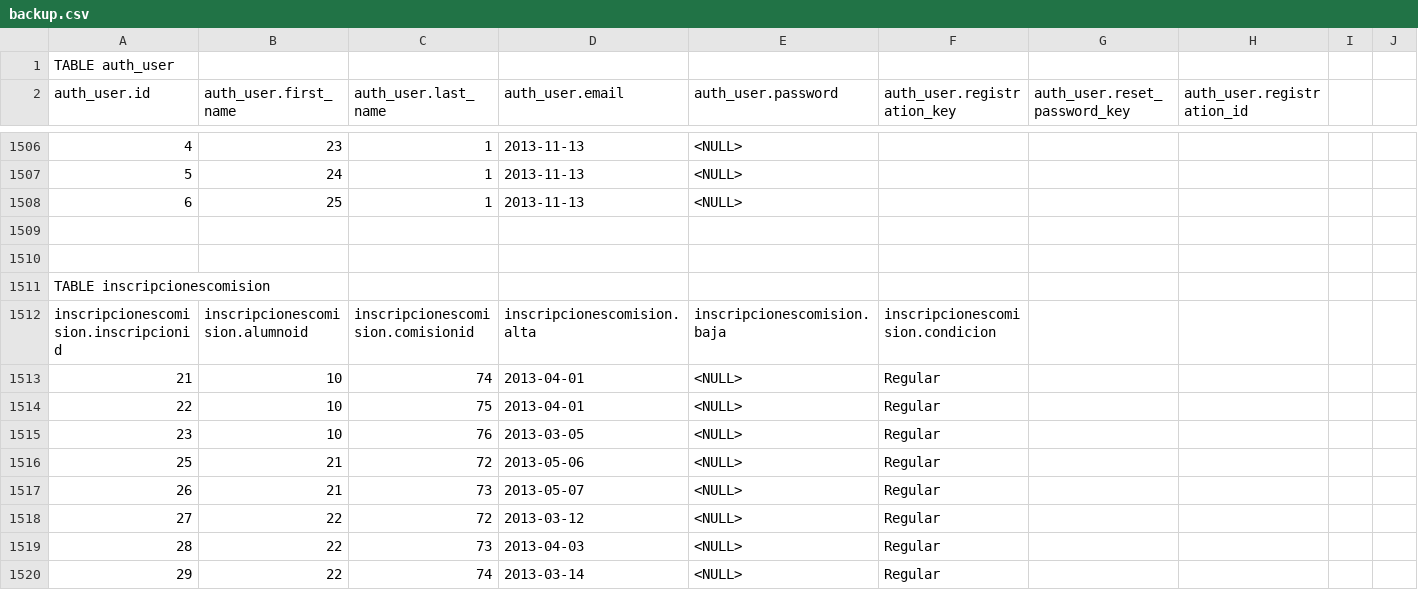
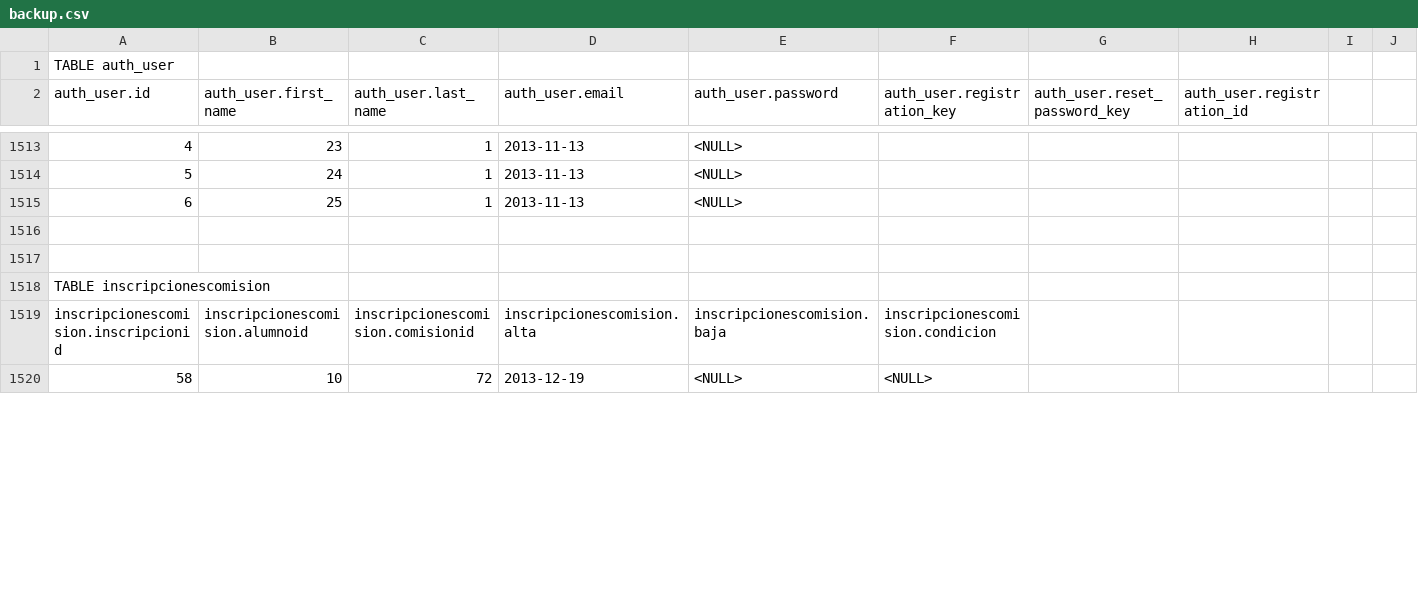
Before and after one commit to reingart/pascal-sistemas, a CSV file: private/backup.csv, drawn as a sheet; only a part is shown, gaps mark what is left out; removed rows and columns are numbered as before the commit, all else as after; rows hold the shown columns only; the diff covers the shown part only; the diff names each change by its address in the sheet, - before the commit and + after, or states it on an @@ line.

Commit message:
agrego backup

```diff
--- a/private/backup.csv
+++ b/private/backup.csv
@@ column A (auth_user.id) renumbered between rows 397 and 1528 @@
-C1520 (auth_user.last_name): 74
+C1520 (auth_user.last_name): 72
-D1520 (auth_user.email): 2013-04-01
+D1520 (auth_user.email): 2013-12-19
-F1520 (auth_user.registration_key): Regular
+F1520 (auth_user.registration_key): <NULL>
-row 1514: 22 | 10 | 75 | 2013-04-01 | <NULL> | Regular
-row 1515: 23 | 10 | 76 | 2013-03-05 | <NULL> | Regular
-row 1516: 25 | 21 | 72 | 2013-05-06 | <NULL> | Regular
-row 1517: 26 | 21 | 73 | 2013-05-07 | <NULL> | Regular
-row 1518: 27 | 22 | 72 | 2013-03-12 | <NULL> | Regular
-row 1519: 28 | 22 | 73 | 2013-04-03 | <NULL> | Regular
-row 1520: 29 | 22 | 74 | 2013-03-14 | <NULL> | Regular
```
Also changed, not shown: 7 added rows, 10 removed rows and 15 edited cells elsewhere in this file.
